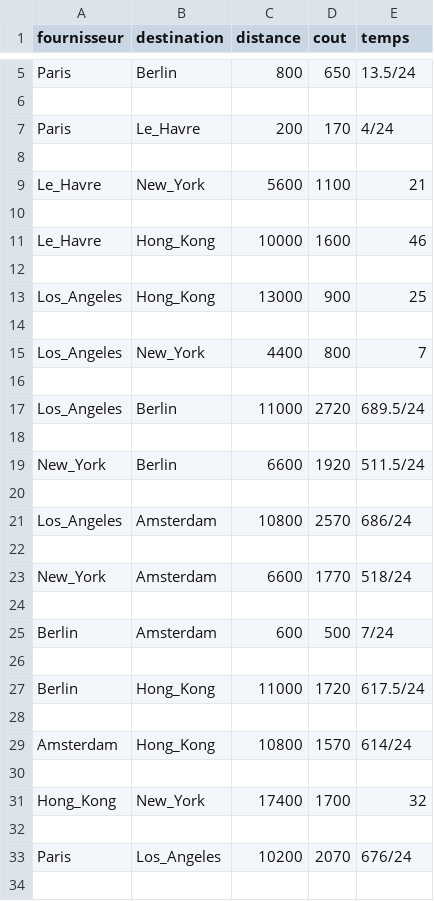
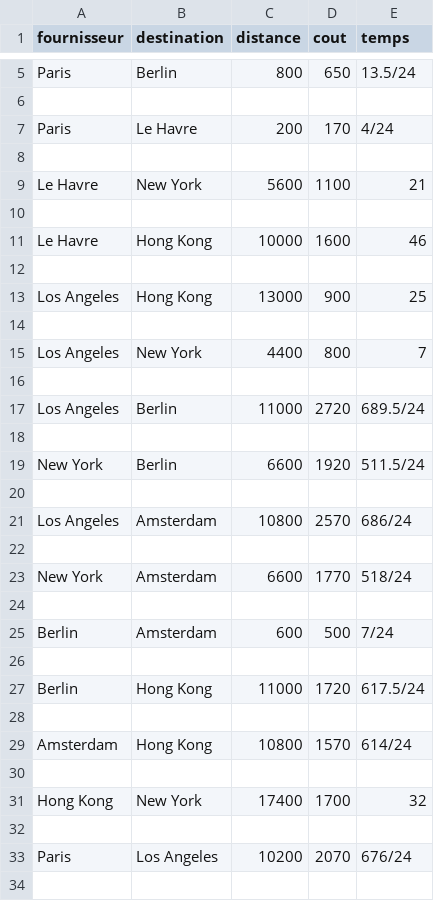
Before and after one commit to TIPE-The-Edge/The-Edge, a CSV file: Banque/transport.csv, drawn as a sheet; only a part is shown, gaps mark what is left out; the diff covers the shown part only.

Commit message:
Modif dans transport.csv

```diff
--- a/Banque/transport.csv
+++ b/Banque/transport.csv
@@ -9,28 +9,28 @@ Paris,Berlin,800,650,13.5/24,"
 
-Paris,Le_Havre,200,170,4/24,"
-"
+Paris,Le Havre,200,170,4/24,"
+"
 
-Le_Havre,New_York,5600,1100,21,"
-"
+Le Havre,New York,5600,1100,21,"
+"
 
-Le_Havre,Hong_Kong,10000,1600,46,"
-"
+Le Havre,Hong Kong,10000,1600,46,"
+"
 
-Los_Angeles,Hong_Kong,13000,900,25,"
-"
+Los Angeles,Hong Kong,13000,900,25,"
+"
 
-Los_Angeles,New_York,4400,800,7,"
-"
+Los Angeles,New York,4400,800,7,"
+"
 
-Los_Angeles,Berlin,11000,2720,689.5/24,"
-"
+Los Angeles,Berlin,11000,2720,689.5/24,"
+"
 
-New_York,Berlin,6600,1920,511.5/24,"
-"
+New York,Berlin,6600,1920,511.5/24,"
+"
 
-Los_Angeles,Amsterdam,10800,2570,686/24,"
-"
+Los Angeles,Amsterdam,10800,2570,686/24,"
+"
 
-New_York,Amsterdam,6600,1770,518/24,"
-"
+New York,Amsterdam,6600,1770,518/24,"
+"
 
@@ -39,13 +39,13 @@ Berlin,Amsterdam,600,500,7/24,"
 
-Berlin,Hong_Kong,11000,1720,617.5/24,"
-"
+Berlin,Hong Kong,11000,1720,617.5/24,"
+"
 
-Amsterdam,Hong_Kong,10800,1570,614/24,"
-"
+Amsterdam,Hong Kong,10800,1570,614/24,"
+"
 
-Hong_Kong,New_York,17400,1700,32,"
-"
+Hong Kong,New York,17400,1700,32,"
+"
 
-Paris,Los_Angeles,10200,2070,676/24,"
-"
+Paris,Los Angeles,10200,2070,676/24,"
+"
 
```
Also changed, not shown: 18 edited cells elsewhere in this file.
